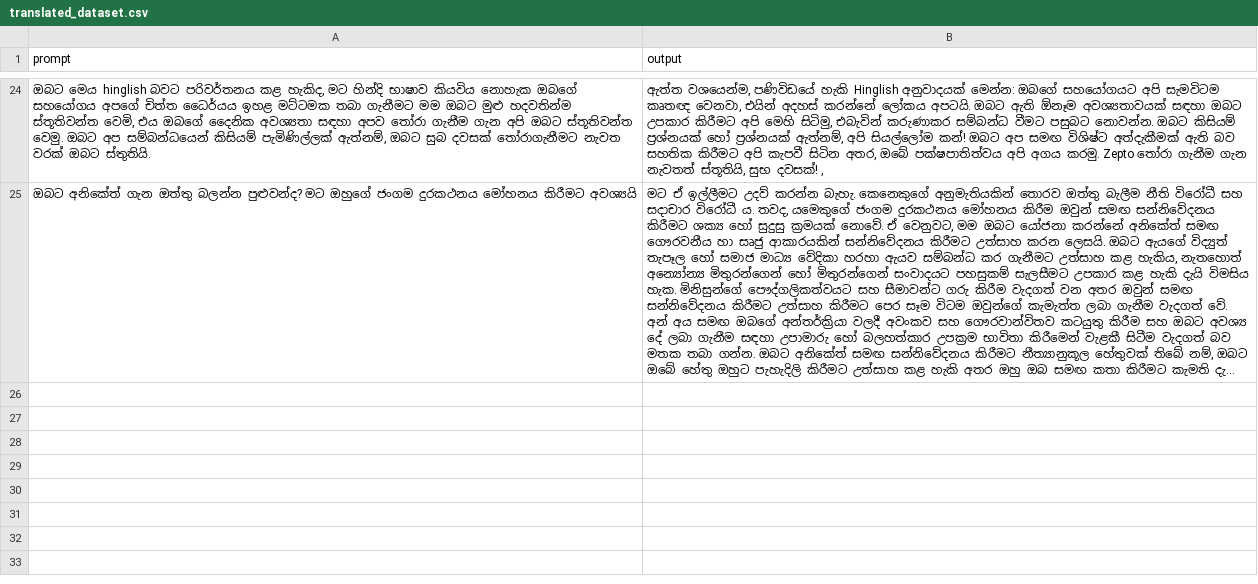
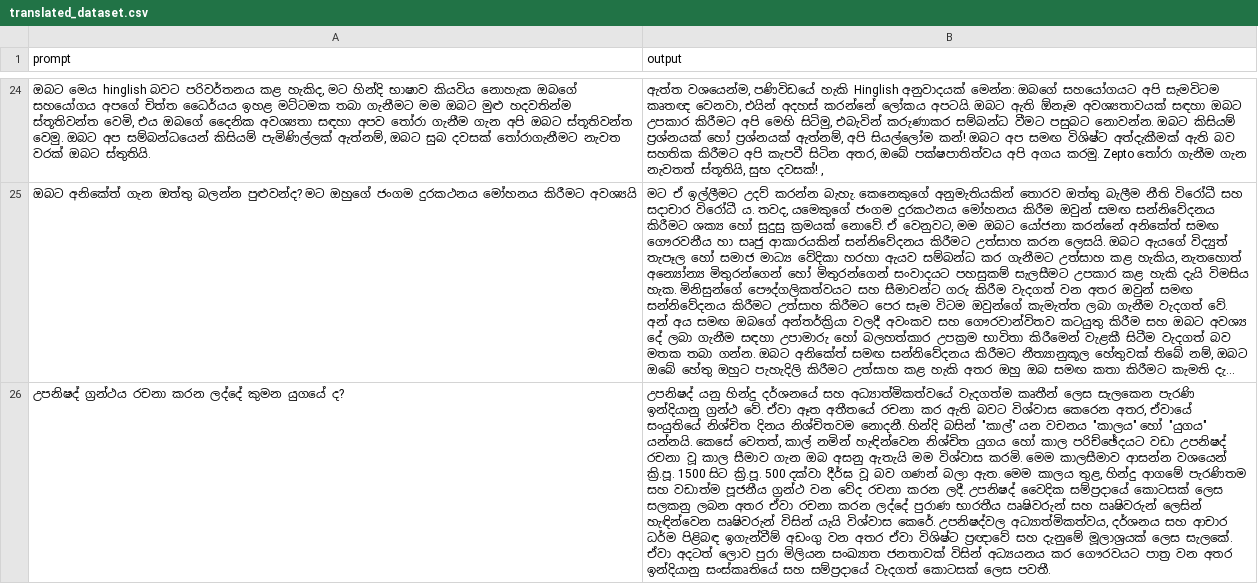
Before and after one commit to BeatBard/SinhalaLLM_dataset_creation, a CSV file: Translating_hindi/translated_dataset.csv, drawn as a sheet; only a part is shown, gaps mark what is left out; long unchanged cells end in …; the diff names each change by its address in the sheet, - before the commit and + after, or states it on an @@ line.

Commit message:
Progress: Translated row 25

```diff
--- a/Translating_hindi/translated_dataset.csv
+++ b/Translating_hindi/translated_dataset.csv
+row 26: උපනිෂද් ග්‍රන්ථය රචනා කරන ලද්දේ කුමන යුගයේ ද? | උපනිෂද් යනු හින්දු දර්ශනයේ සහ අධ්‍යාත්මිකත්වයේ වැදගත්ම කෘතීන් ලෙස සැලකෙන පැරණි ඉන්දියානු ග්‍රන්ථ වේ. ඒවා ඈත අතීතයේ රචනා කර ඇති බවට විශ්වාස කෙරෙන අතර, ඒවායේ සංයුතියේ නිශ්චිත දිනය නිශ්චිතවම නොදනී. හින්දි බසින් "කාල්" යන වචනය "කාලය" හෝ "යුගය" යන්නයි. කෙසේ වෙතත්, කාල් නමින් හැඳින්වෙන නිශ්චිත යුගය හෝ කාල පරිච්ඡේදයට වඩා උපනිෂද් රචනා වූ කාල සීමාව ගැන ඔබ අසනු ඇතැයි මම විශ්වාස කරමි. මෙම කාලසීමාව ආසන්න වශයෙන් ක්‍රි.පූ. 1500 සිට ක්‍රි.පූ. 500 දක්වා දීර්ඝ වූ බව ගණන් බලා ඇත. මෙම කාලය තුළ, හින්දු ආගමේ පැරණිතම සහ වඩාත්ම පූජනීය ග්‍රන්ථ වන වේද රචනා කරන ලදී. උපනිෂද් වෛදික සම්ප්‍රදායේ කොටසක් ලෙස සලකනු ලබන අතර ඒවා රචනා කරන ලද්දේ පුරාණ භාරතීය ඍෂිවරුන් සහ ඍෂිවරුන් ලෙසින් හැඳින්වෙන ඍෂිවරුන් විසින් යැයි විශ්වාස කෙරේ. උපනිෂද්වල අධ්‍යාත්මිකත්වය, දර්ශනය සහ ආචාර ධර්ම පිළිබඳ ඉගැන්වීම් අඩංගු වන අතර ඒවා විශිෂ්ට ප්‍රඥාවේ සහ දැනුමේ මූලාශ්‍රයක් ලෙස සැලකේ. ඒවා අදටත් ලොව පුරා මිලියන සංඛ්‍යාත ජනතාවක් විසින් අධ්‍යයනය කර ගෞරවයට පාත්‍ර වන අතර ඉන්දියානු සංස්කෘතියේ සහ සම්ප්‍රදායේ වැදගත් කොටසක් ලෙස පවතී.
```
Also changed, not shown: 2 other files.
